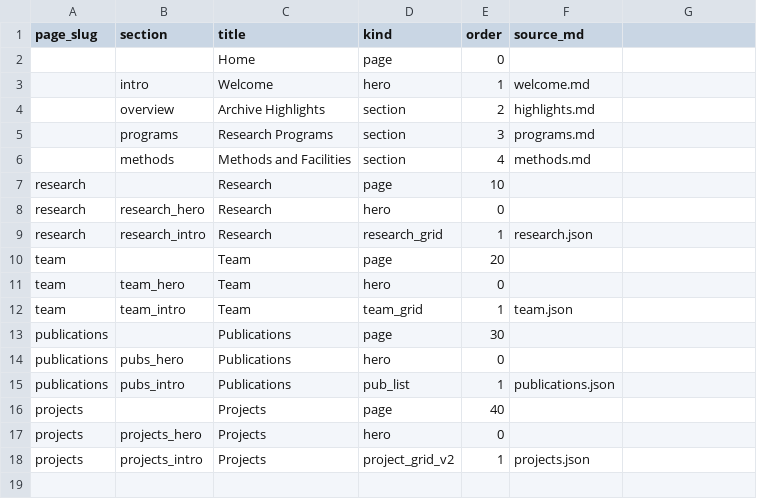
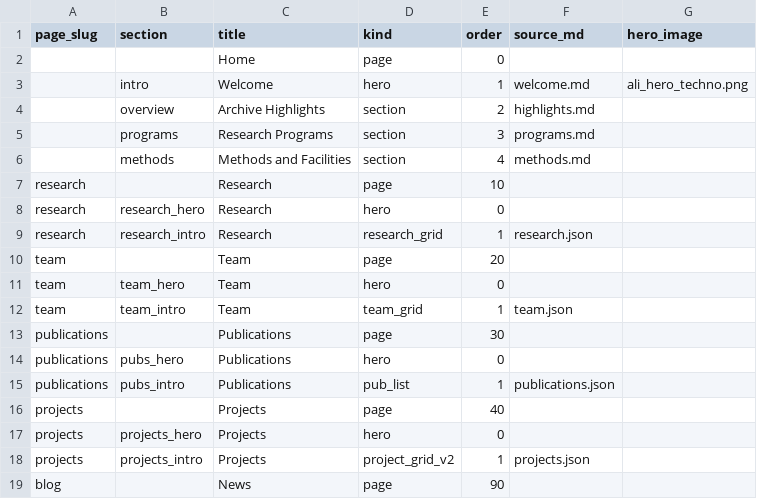
Before and after one commit to cosmopax/artificial-life-institute-univie-homepage, a CSV file: content/control.csv, drawn as a sheet; the diff names each change by its address in the sheet, - before the commit and + after, or states it on an @@ line.

Commit message:
refactor: relocate research and team data to content blocks, update highlights and methods, and adjust site layout.

```diff
--- a/content/control.csv
+++ b/content/control.csv
-G1: (empty)
+G1: hero_image
-G3 (hero_image): (empty)
+G3 (hero_image): ali_hero_techno.png
+row 19: blog |  | News | page | 90
```
Also changed, not shown: 7 other files.
